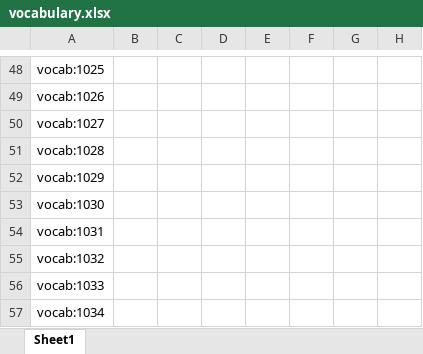
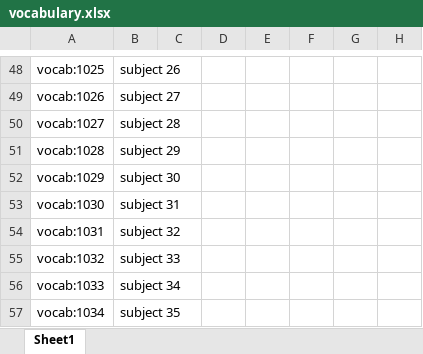
Before and after one commit to fair-data-collective/M4M-20-FAIRware-Psychology-Subjects, an Excel workbook: vocabulary.xlsx, sheet Sheet1, drawn as a sheet; only a part is shown, gaps mark what is left out; values as stored, in another font and other column widths than the file's, no borders; the diff covers the shown part only; the diff names each change by its address in the sheet, - before the commit and + after, or states it on an @@ line.

```diff
--- a/vocabulary.xlsx (sheet Sheet1)
+++ b/vocabulary.xlsx (sheet Sheet1)
-B48: (empty)
+B48: subject 26
-B49: (empty)
+B49: subject 27
-B50: (empty)
+B50: subject 28
-B51: (empty)
+B51: subject 29
-B52: (empty)
+B52: subject 30
-B53: (empty)
+B53: subject 31
-B54: (empty)
+B54: subject 32
-B55: (empty)
+B55: subject 33
-B56: (empty)
+B56: subject 34
-B57: (empty)
+B57: subject 35
```
Also changed, not shown: 26 edited cells elsewhere in this sheet, 4 other files.
